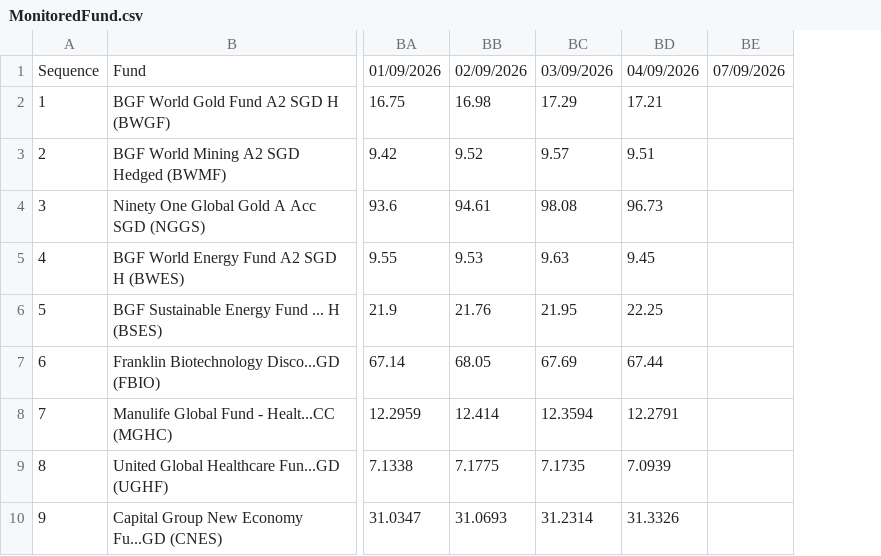
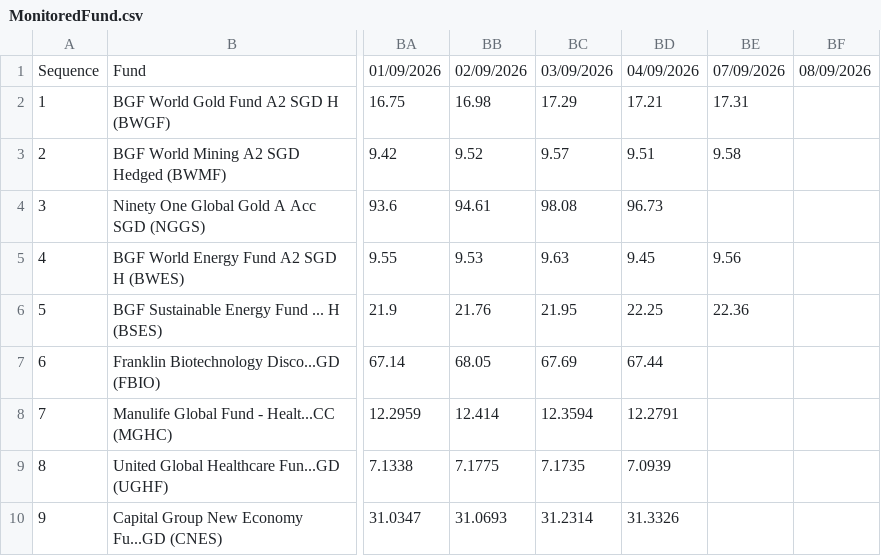
Before and after one commit to jesainvestment/MonitoredFund, a CSV file: MonitoredFund.csv, drawn as a sheet; only a part is shown, gaps mark what is left out; addresses are those after the commit; the diff names each change by its address in the sheet, - before the commit and + after, or states it on an @@ line.

Commit message:
Update MonitoredFund.csv

```diff
--- a/MonitoredFund.csv
+++ b/MonitoredFund.csv
+column BE, rows 1-6: 07/09/2026 | 17.31 | 9.58 |  | 9.56 | 22.36
-BF1: 07/09/2026
+BF1: 08/09/2026
```
